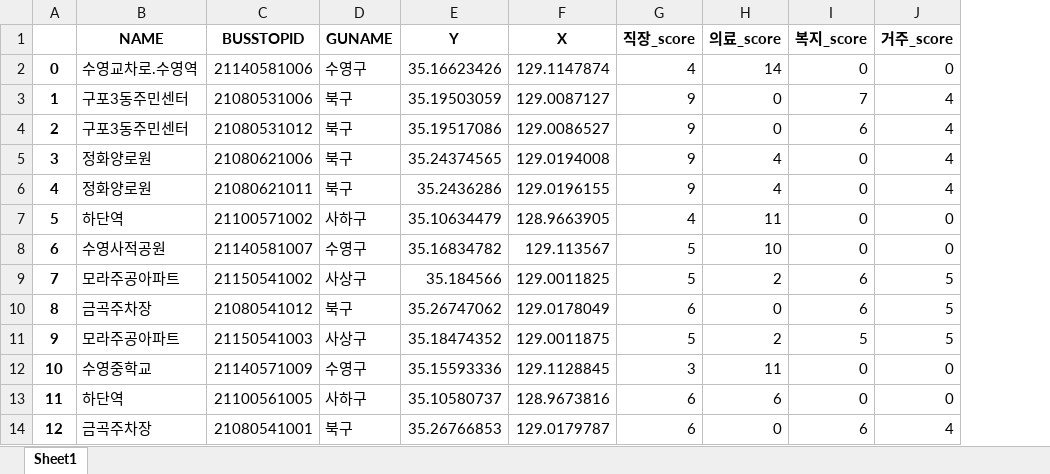
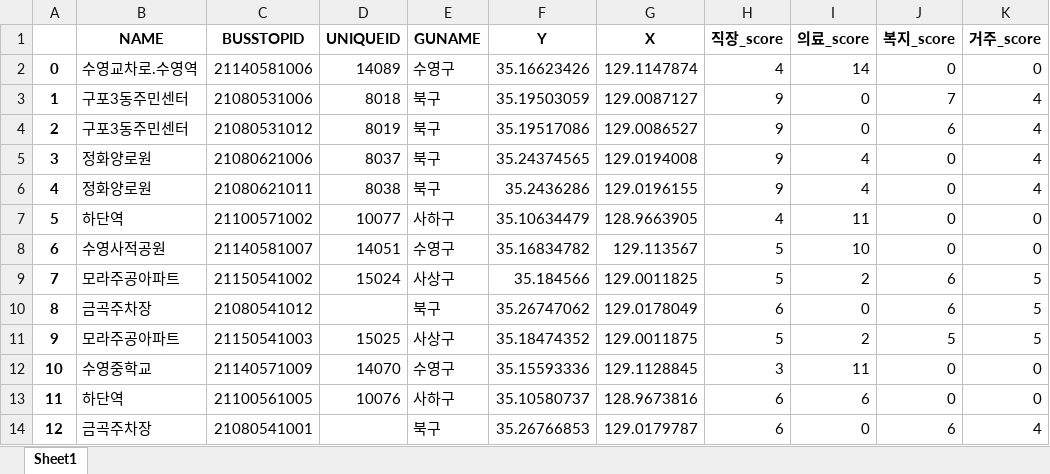
Before and after one commit to WithU-Bus/WithU-Bus, an Excel workbook: Bus_route/res/가중치_0up.xlsx, sheet Sheet1, drawn as a sheet; only a part is shown; values as stored, in another font and other column widths than the file's, no borders; the diff names each change by its address in the sheet, - before the commit and + after, or states it on an @@ line.

```diff
--- a/Bus_route/res/가중치_0up.xlsx (sheet Sheet1)
+++ b/Bus_route/res/가중치_0up.xlsx (sheet Sheet1)
+column D (UNIQUEID), rows 2-13: 14089 | 8018 | 8019 | 8037 | 8038 | 10077 | 14051 | 15024 |  | 15025 | 14070 | 10076
```
Also changed, not shown: Bus_route/res/1번노선(최종).xlsx, Bus_route/res/1번노선.xlsx, 15 other files.
